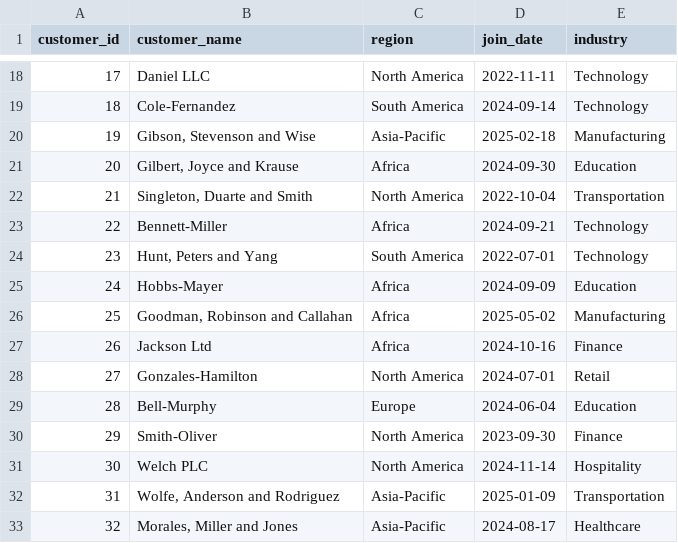
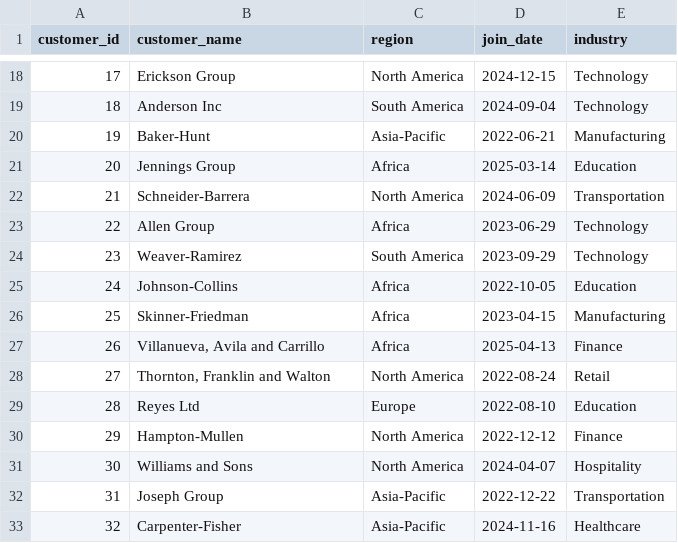
Before and after one commit to sayansaha934/insights_dashboard, a CSV file: backend/data/customers.csv, drawn as a sheet; only a part is shown, gaps mark what is left out; the diff covers the shown part only.

```diff
--- a/backend/data/customers.csv
+++ b/backend/data/customers.csv
@@ -18,16 +18,16 @@ customer_id,customer_name,region,join_date,industry
-17,Daniel LLC,North America,2022-11-11,Technology
-18,Cole-Fernandez,South America,2024-09-14,Technology
-19,"Gibson, Stevenson and Wise",Asia-Pacific,2025-02-18,Manufacturing
-20,"Gilbert, Joyce and Krause",Africa,2024-09-30,Education
-21,"Singleton, Duarte and Smith",North America,2022-10-04,Transportation
-22,Bennett-Miller,Africa,2024-09-21,Technology
-23,"Hunt, Peters and Yang",South America,2022-07-01,Technology
-24,Hobbs-Mayer,Africa,2024-09-09,Education
-25,"Goodman, Robinson and Callahan",Africa,2025-05-02,Manufacturing
-26,Jackson Ltd,Africa,2024-10-16,Finance
-27,Gonzales-Hamilton,North America,2024-07-01,Retail
-28,Bell-Murphy,Europe,2024-06-04,Education
-29,Smith-Oliver,North America,2023-09-30,Finance
-30,Welch PLC,North America,2024-11-14,Hospitality
-31,"Wolfe, Anderson and Rodriguez",Asia-Pacific,2025-01-09,Transportation
-32,"Morales, Miller and Jones",Asia-Pacific,2024-08-17,Healthcare
+17,Erickson Group,North America,2024-12-15,Technology
+18,Anderson Inc,South America,2024-09-04,Technology
+19,Baker-Hunt,Asia-Pacific,2022-06-21,Manufacturing
+20,Jennings Group,Africa,2025-03-14,Education
+21,Schneider-Barrera,North America,2024-06-09,Transportation
+22,Allen Group,Africa,2023-06-29,Technology
+23,Weaver-Ramirez,South America,2023-09-29,Technology
+24,Johnson-Collins,Africa,2022-10-05,Education
+25,Skinner-Friedman,Africa,2023-04-15,Manufacturing
+26,"Villanueva, Avila and Carrillo",Africa,2025-04-13,Finance
+27,"Thornton, Franklin and Walton",North America,2022-08-24,Retail
+28,Reyes Ltd,Europe,2022-08-10,Education
+29,Hampton-Mullen,North America,2022-12-12,Finance
+30,Williams and Sons,North America,2024-04-07,Hospitality
+31,Joseph Group,Asia-Pacific,2022-12-22,Transportation
+32,Carpenter-Fisher,Asia-Pacific,2024-11-16,Healthcare
```
Also changed, not shown: 168 edited cells elsewhere in this file, backend/data/supplier_data.csv, backend/data/support_tickets.csv, 15 other files.
